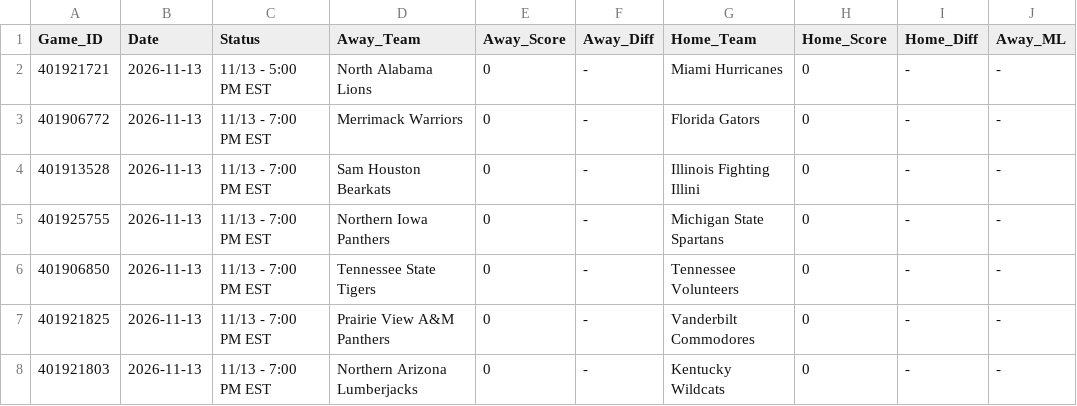
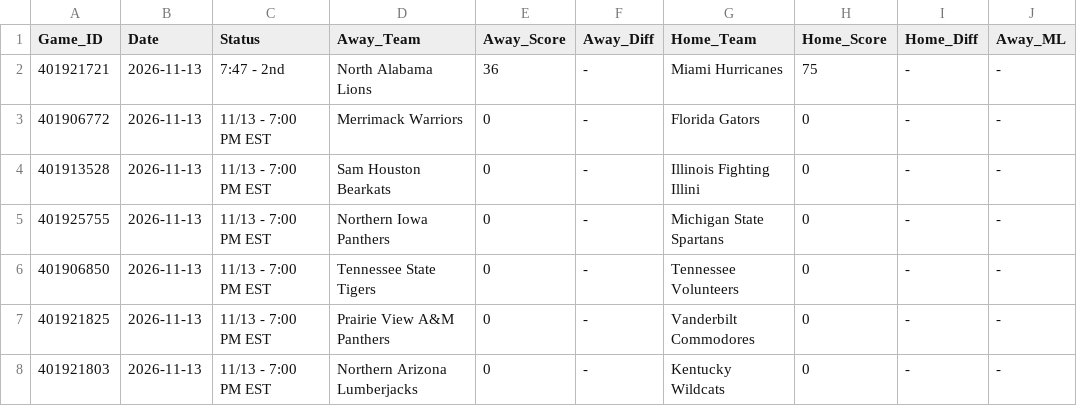
Before and after one commit to danreed001-droid/sport, a CSV file: data/raw/master_ncaab_scores.csv, drawn as a sheet; only a part is shown; the diff names each change by its address in the sheet, - before the commit and + after, or states it on an @@ line.

```diff
--- a/data/raw/master_ncaab_scores.csv
+++ b/data/raw/master_ncaab_scores.csv
-C2 (Status): 11/13 - 5:00 PM EST
+C2 (Status): 7:47 - 2nd
-E2 (Away_Score): 0
+E2 (Away_Score): 36
-H2 (Home_Score): 0
+H2 (Home_Score): 75
```
Also changed, not shown: data/raw/master_soccer_scores.csv, 14 other files.
